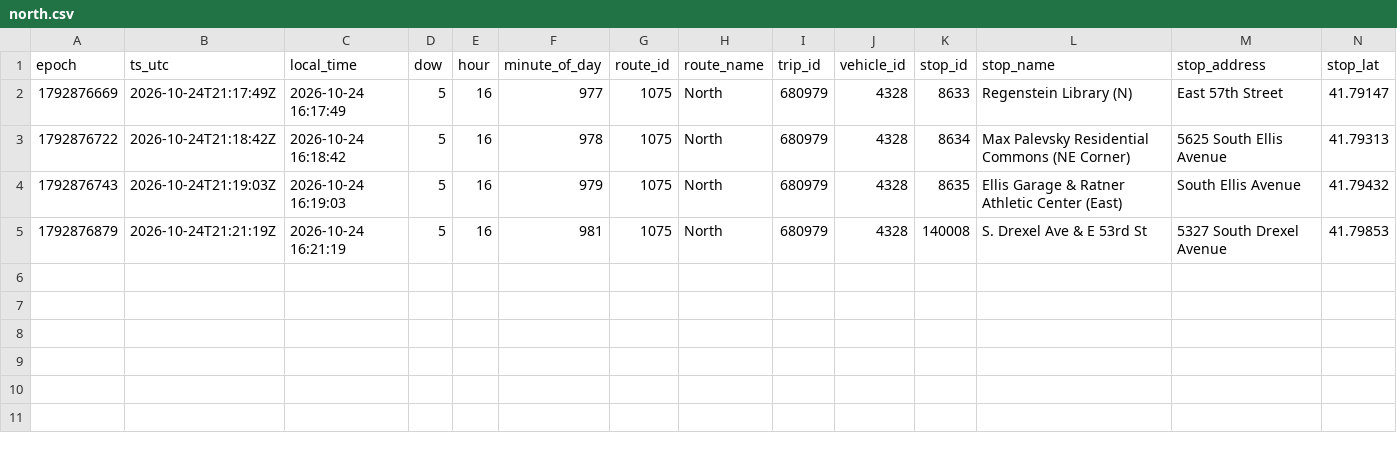
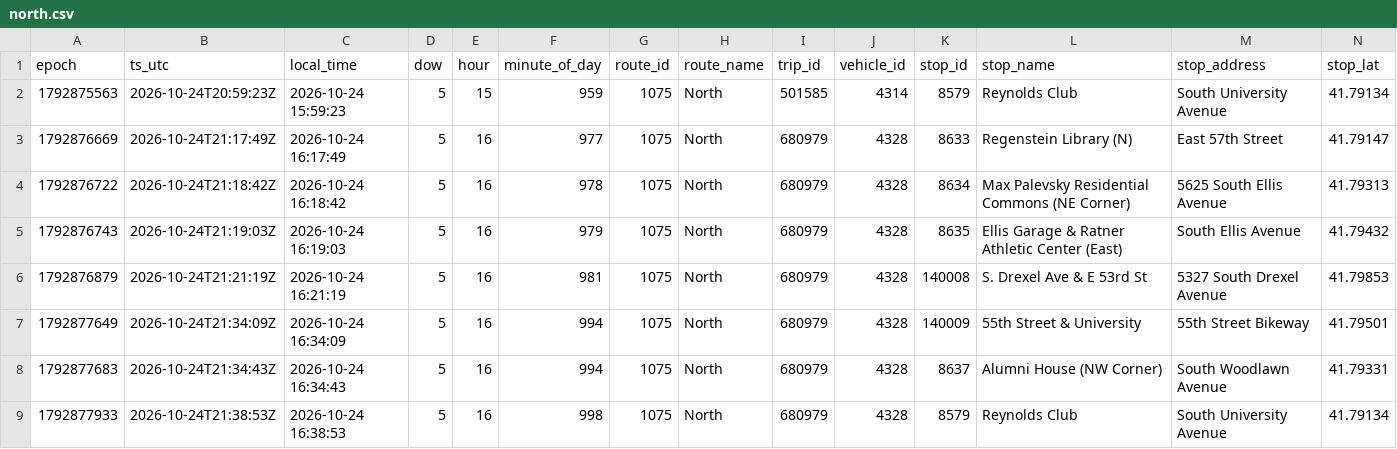
Before and after one commit to blobberus/straight-bussing-data, a CSV file: data/arrivals/2026-10-24/north.csv, drawn as a sheet; only a part is shown; rows hold the shown columns only; the diff names each change by its address in the sheet, - before the commit and + after, or states it on an @@ line.

```diff
--- a/data/arrivals/2026-10-24/north.csv
+++ b/data/arrivals/2026-10-24/north.csv
+row 2: 1792875563 | 2026-10-24T20:59:23Z | 2026-10-24 15:59:23 | 5 | 15 | 959 | 1075 | North | 501585 | 4314 | 8579 | Reynolds Club | South University Avenue | 41.79134
+row 7: 1792877649 | 2026-10-24T21:34:09Z | 2026-10-24 16:34:09 | 5 | 16 | 994 | 1075 | North | 680979 | 4328 | 140009 | 55th Street & University | 55th Street Bikeway | 41.79501
+row 8: 1792877683 | 2026-10-24T21:34:43Z | 2026-10-24 16:34:43 | 5 | 16 | 994 | 1075 | North | 680979 | 4328 | 8637 | Alumni House (NW Corner) | South Woodlawn Avenue | 41.79331
+row 9: 1792877933 | 2026-10-24T21:38:53Z | 2026-10-24 16:38:53 | 5 | 16 | 998 | 1075 | North | 680979 | 4328 | 8579 | Reynolds Club | South University Avenue | 41.79134
```
Also changed, not shown: data/arrivals/2026-10-24/central.csv, data/arrivals/2026-10-24/east.csv, 5 other files.
